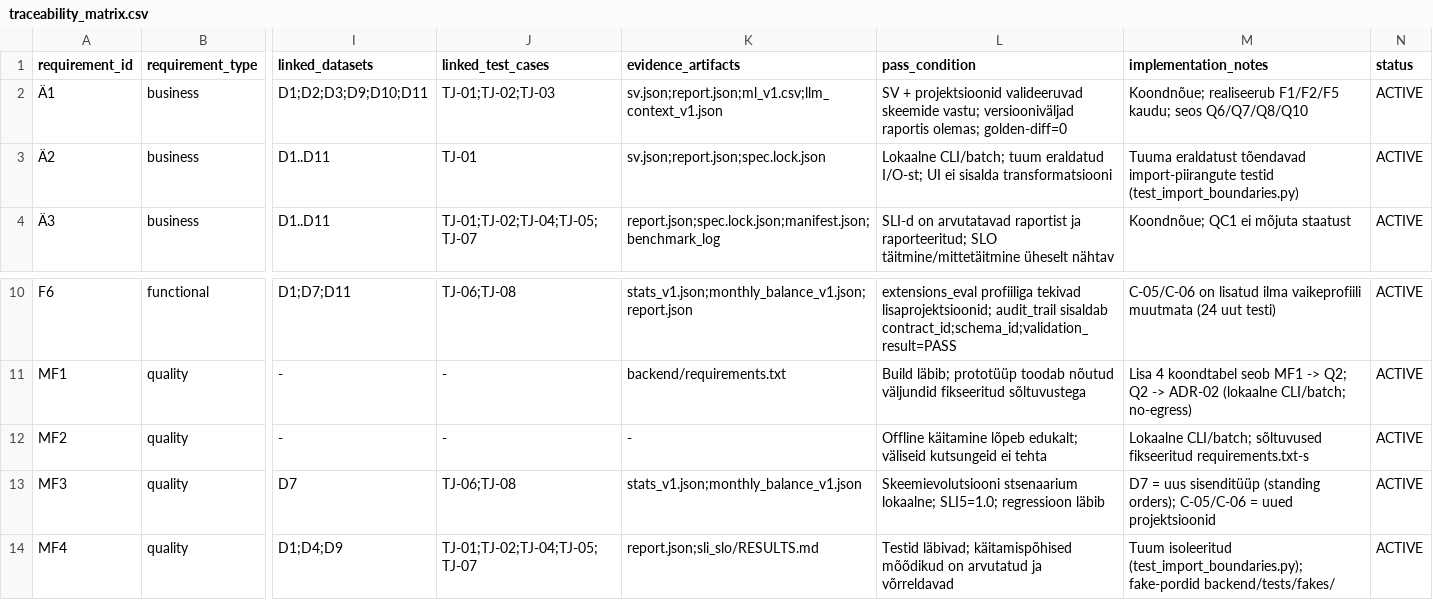
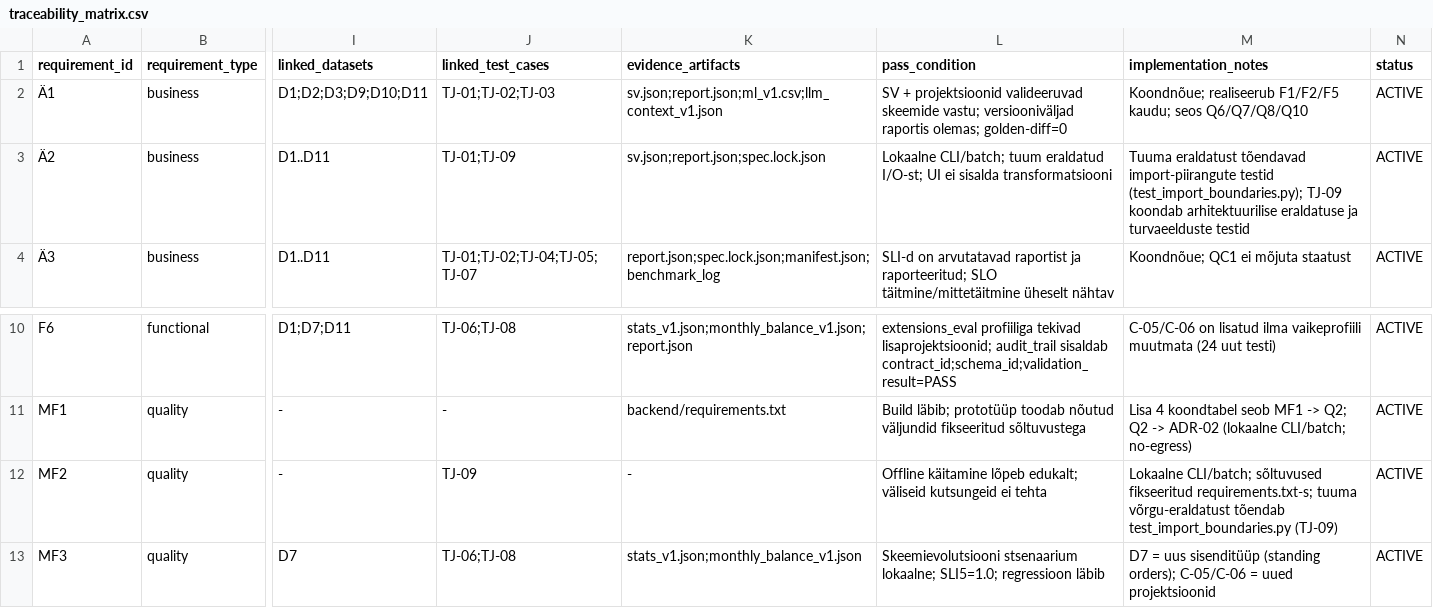
Before and after one commit to KerstiM/adapter, a CSV file: docs/traceability/traceability_matrix.csv, drawn as a sheet; only a part is shown, gaps mark what is left out; the shorter side is filled out with more unchanged rows; the diff names each change by its address in the sheet, - before the commit and + after, or states it on an @@ line.

Commit message:
docs(traceability): add TJ-09 for architectural isolation and security tests

```diff
--- a/docs/traceability/traceability_matrix.csv
+++ b/docs/traceability/traceability_matrix.csv
-J3 (linked_test_cases): TJ-01
+J3 (linked_test_cases): TJ-01;TJ-09
-M3 (implementation_notes): …import-piirangute testid (test_import_boundaries.py)
+M3 (implementation_notes): …import-piirangute testid (test_import_boundaries.py); TJ-09 koondab arhitektuurilise eraldatuse ja turvaeelduste testid
-J12 (linked_test_cases): -
+J12 (linked_test_cases): TJ-09
-M12 (implementation_notes): …sõltuvused fikseeritud requirements.txt-s
+M12 (implementation_notes): …sõltuvused fikseeritud requirements.txt-s; tuuma võrgu-eraldatust tõendab test_import_boundaries.py (TJ-09)
```
Also changed, not shown: docs/traceability/requirements_to_tests.csv, 2 other files.
